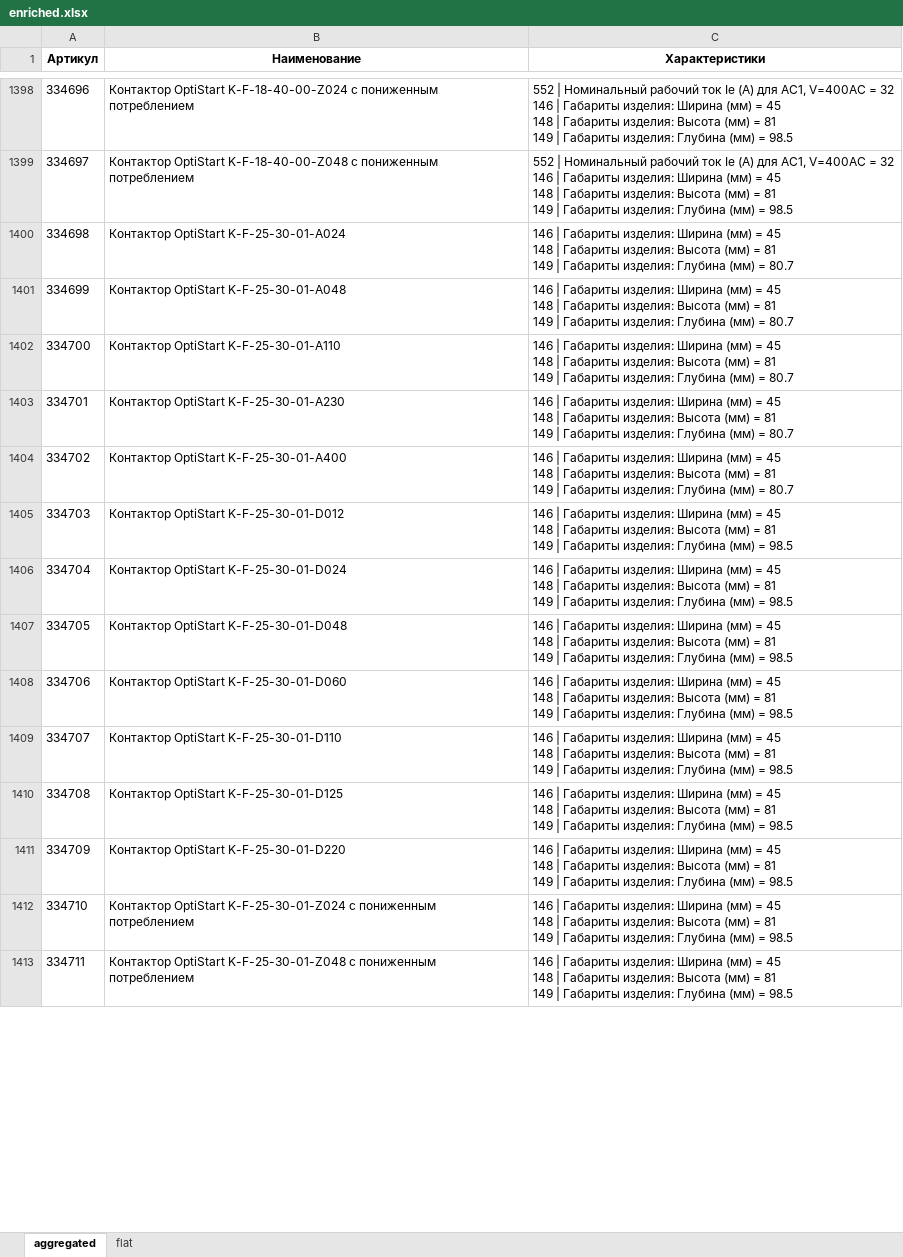
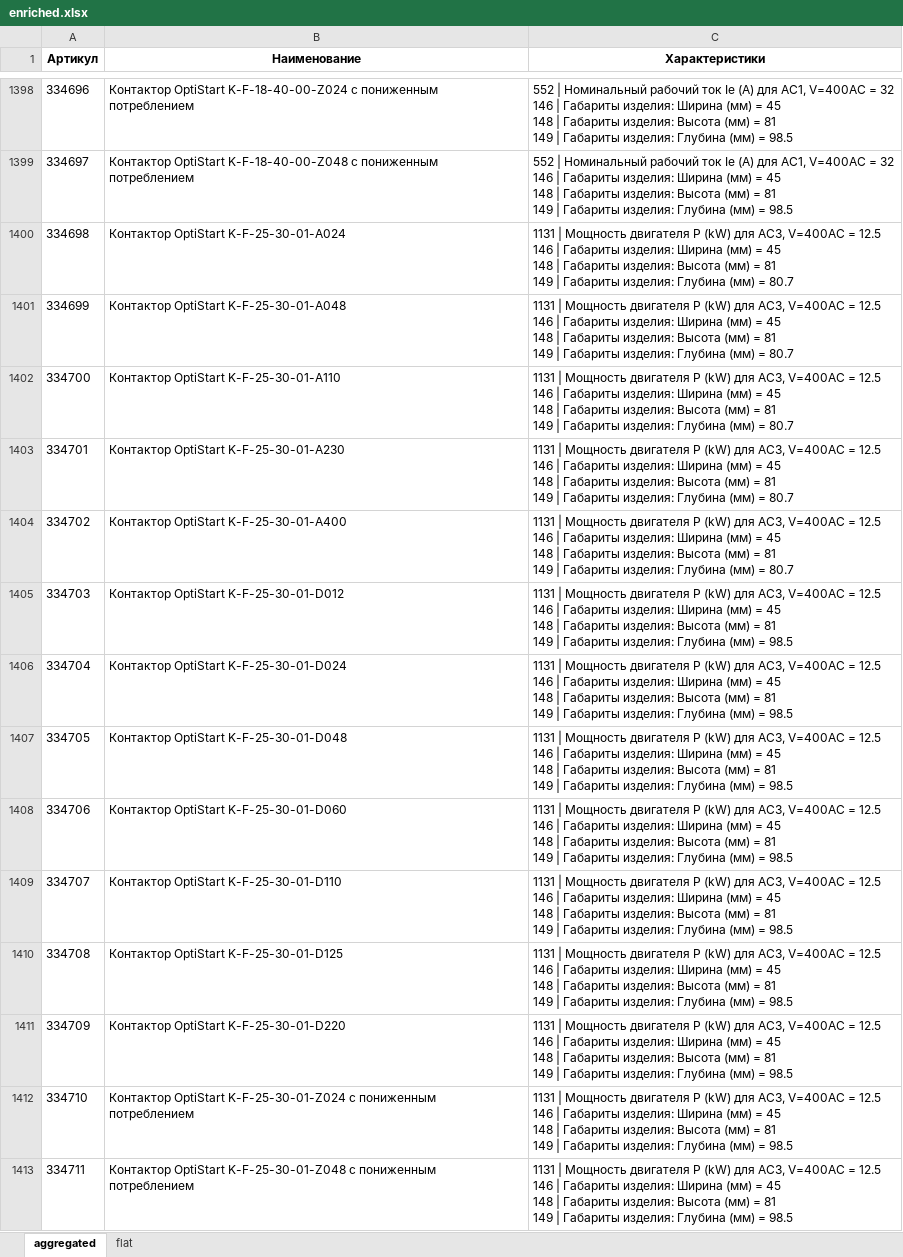
Before and after one commit to Ugleshapr/searcher, an Excel workbook: automation/enriched.xlsx, sheet aggregated, drawn as a sheet; only a part is shown, gaps mark what is left out; values as stored, in another font and other column widths than the file's, no borders; ↵ is a line break in a cell; the diff covers the shown part only; the diff names each change by its address in the sheet, - before the commit and + after, or states it on an @@ line.

Commit message:
мелкие правки характеристик

```diff
--- a/automation/enriched.xlsx (sheet aggregated)
+++ b/automation/enriched.xlsx (sheet aggregated)
-C1400:C1404 (Характеристики): 146 |…
+C1400:C1404 (Характеристики): 1131 | Мощность двигателя Р (kW) для AC3, V=400AC = 12.5 ↵ 146 |…
-C1405:C1413 (Характеристики): 146 |…
+C1405:C1413 (Характеристики): 1131 | Мощность двигателя Р (kW) для AC3, V=400AC = 12.5 ↵ 146 |…
```
Also changed, not shown: 338 edited cells elsewhere in this sheet, sheet flat, 2 other files.
